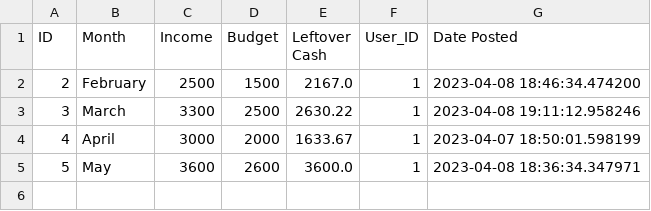
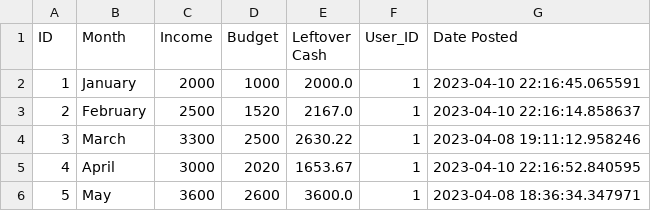
Before and after one commit to tnguyen606-cs/AI-ExpenseApp, a CSV file: instance/files/user_budgets.csv, drawn as a sheet.

Commit message:
Updated readme with screenshots and created the month_budget chart

```diff
--- a/instance/files/user_budgets.csv
+++ b/instance/files/user_budgets.csv
@@ -1,5 +1,6 @@
 ID,Month,Income,Budget,Leftover Cash,User_ID,Date Posted
-2,February,2500,1500,2167.0,1,2023-04-08 18:46:34.474200
+1,January,2000,1000,2000.0,1,2023-04-10 22:16:45.065591
+2,February,2500,1520,2167.0,1,2023-04-10 22:16:14.858637
 3,March,3300,2500,2630.22,1,2023-04-08 19:11:12.958246
-4,April,3000,2000,1633.67,1,2023-04-07 18:50:01.598199
+4,April,3000,2020,1653.67,1,2023-04-10 22:16:52.840595
 5,May,3600,2600,3600.0,1,2023-04-08 18:36:34.347971
```
Also changed, not shown: instance/files/user_expenses.csv, instance/files/user_goals.csv, 11 other files.
